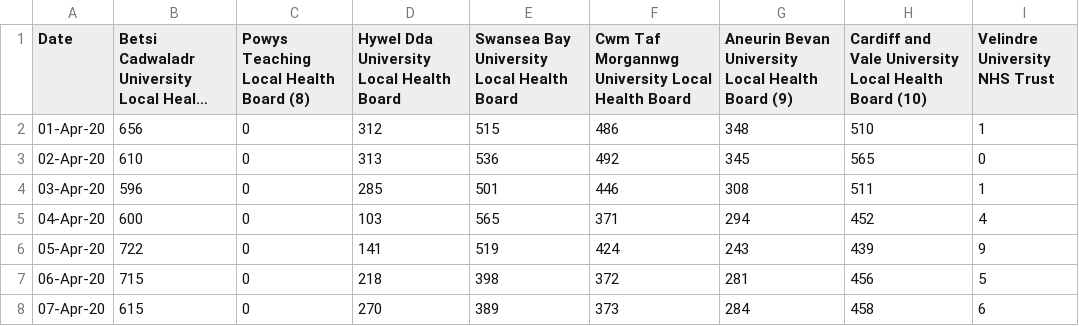
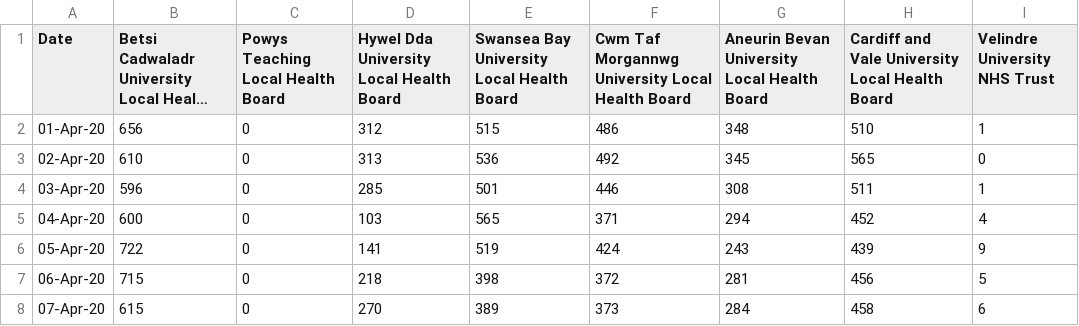
Before and after one commit to phwvsmith/vis_data, a CSV file: beds_healthboard_genandacute_non-covid.csv, drawn as a sheet; only a part is shown; long unchanged cells end in …; the diff names each change by its address in the sheet, - before the commit and + after, or states it on an @@ line.

```diff
--- a/beds_healthboard_genandacute_non-covid.csv
+++ b/beds_healthboard_genandacute_non-covid.csv
-C1: Powys Teaching Local Health Board (8)
+C1: Powys Teaching Local Health Board
-G1: Aneurin Bevan University Local Health Board (9)
+G1: Aneurin Bevan University Local Health Board
-H1: …Health Board (10)
+H1: …Health Board
```
Also changed, not shown: 5 other files.
